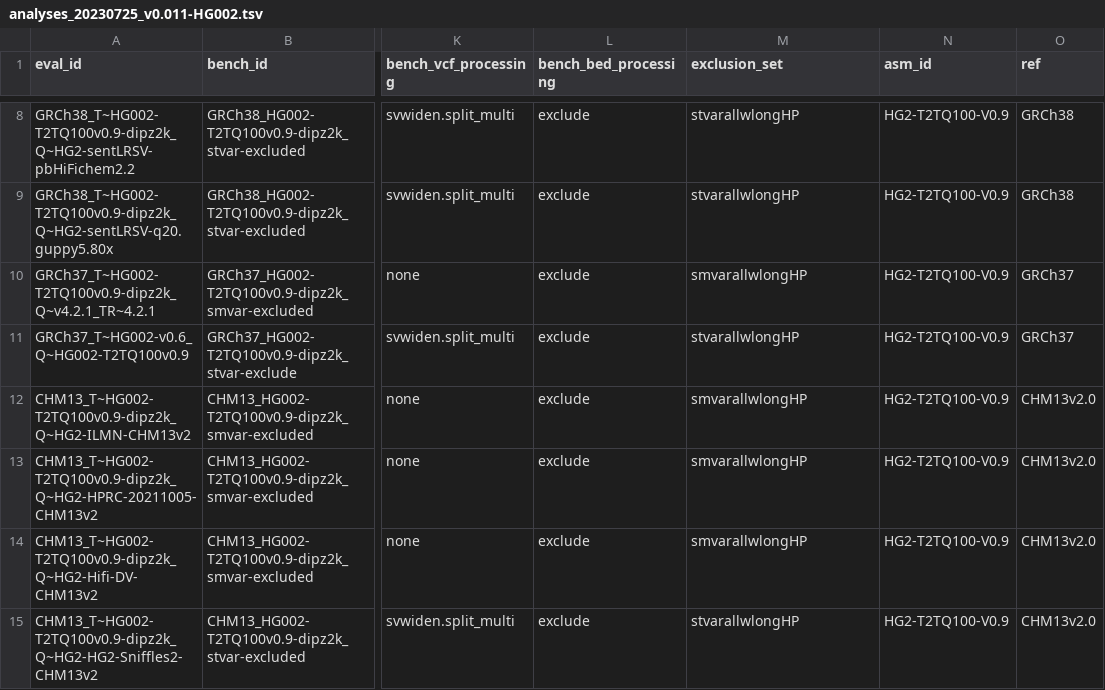
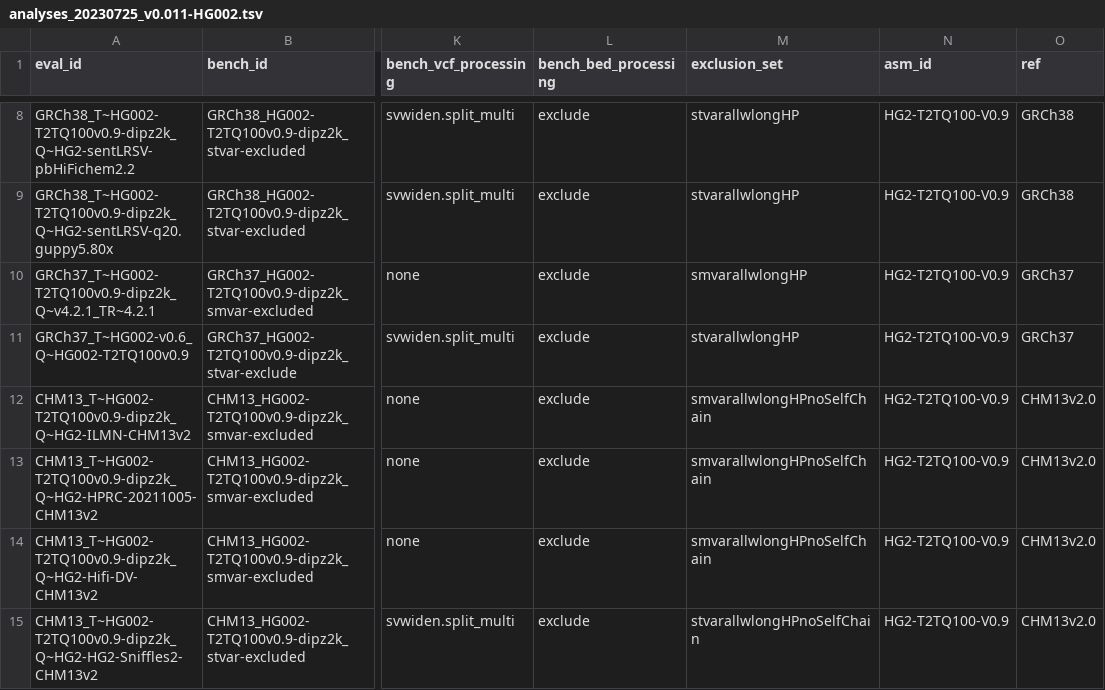
Before and after one commit to usnistgov/defrabb, a TSV file: config/analyses_20230725_v0.011-HG002.tsv, drawn as a sheet; only a part is shown, gaps mark what is left out; the diff names each change by its address in the sheet, - before the commit and + after, or states it on an @@ line.

Commit message:
no self chain for chm13
Former-commit-id: eabb8b362dbd7db937e63b20cf06f3c58a5eabc1 [formerly ea175630dcb42155c8fab22796adce46822f22d5]

Former-commit-id: 518fa544d6d362122ac1e89850c0f3acbe9195a2

```diff
--- a/config/analyses_20230725_v0.011-HG002.tsv
+++ b/config/analyses_20230725_v0.011-HG002.tsv
-M12:M14 (exclusion_set): smvarallwlongHP
+M12:M14 (exclusion_set): smvarallwlongHPnoSelfChain
-M15 (exclusion_set): stvarallwlongHP
+M15 (exclusion_set): stvarallwlongHPnoSelfChain
```
Also changed, not shown: 1 other file.
